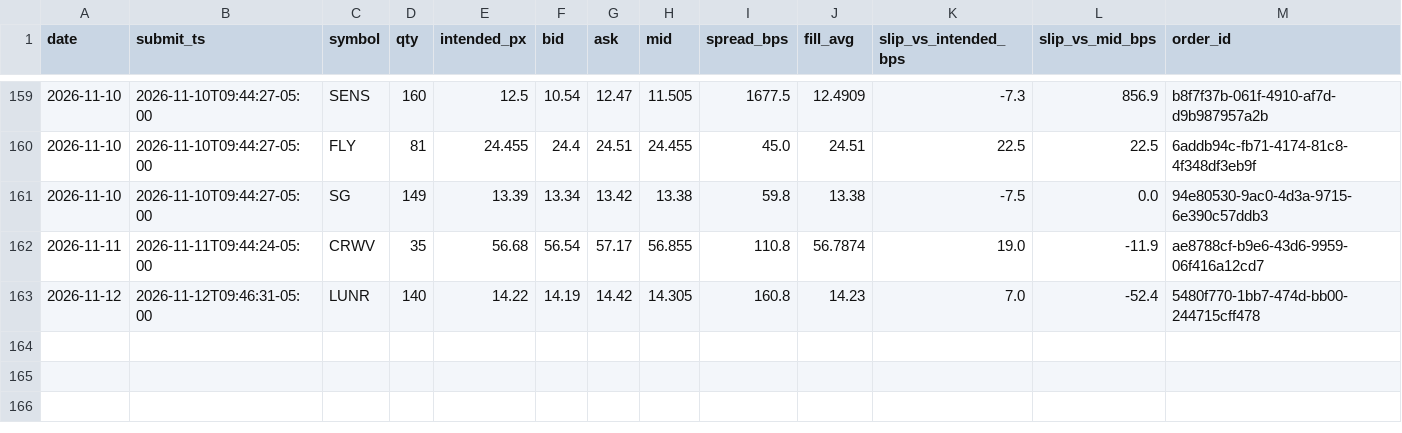
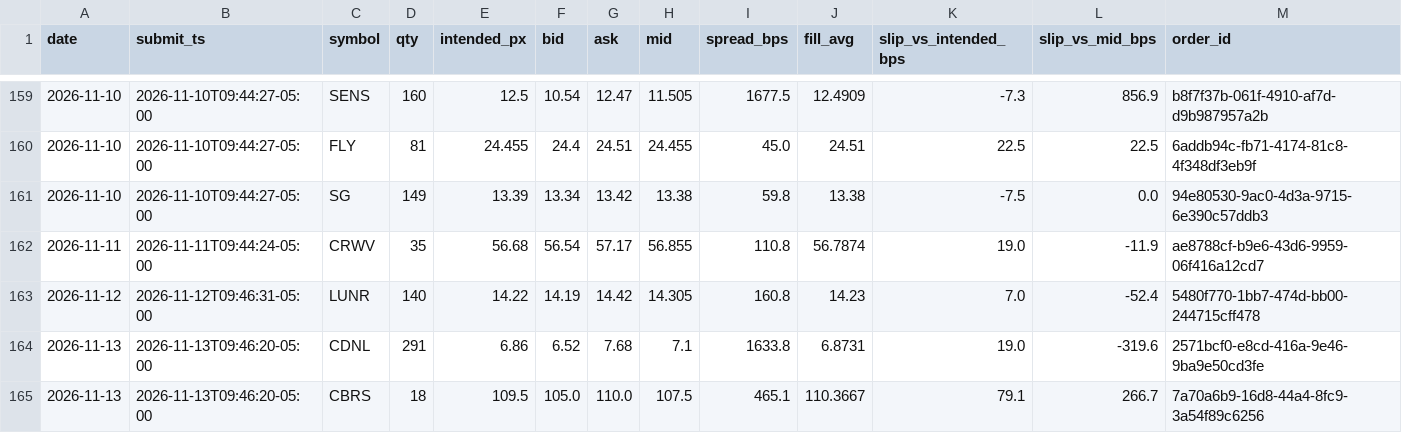
Before and after one commit to maciejmikulewiczpl-ux/Trading, a CSV file: logs/lottery_execution.csv, drawn as a sheet; only a part is shown, gaps mark what is left out; the diff names each change by its address in the sheet, - before the commit and + after, or states it on an @@ line.

Commit message:
data: VM analytical logs 2026-11-13

```diff
--- a/logs/lottery_execution.csv
+++ b/logs/lottery_execution.csv
+row 164: 2026-11-13 | 2026-11-13T09:46:20-05:00 | CDNL | 291 | 6.86 | 6.52 | 7.68 | 7.1 | 1633.8 | 6.8731 | 19.0 | -319.6 | 2571bcf0-e8cd-416a-9e46-9ba9e50cd3fe
+row 165: 2026-11-13 | 2026-11-13T09:46:20-05:00 | CBRS | 18 | 109.5 | 105.0 | 110.0 | 107.5 | 465.1 | 110.3667 | 79.1 | 266.7 | 7a70a6b9-16d8-44a4-8fc9-3a54f89c6256
```
